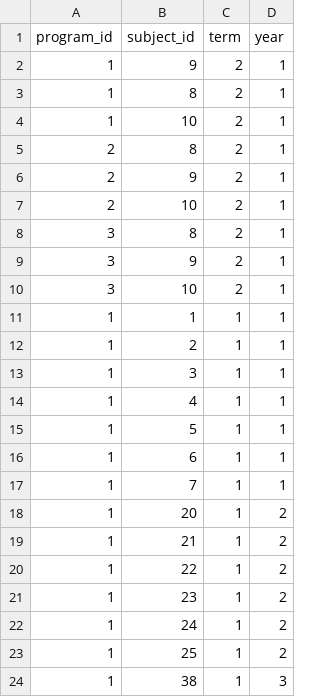
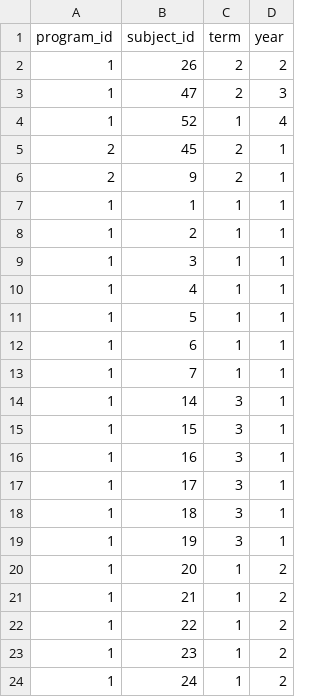
Before and after one commit to gideeeh/regsys-final, a CSV file: database/seeds/sample_program_subjects_seeder.csv, drawn as a sheet; only a part is shown; the shorter side is filled out with more unchanged rows; the diff covers the shown part only.

```diff
--- a/database/seeds/sample_program_subjects_seeder.csv
+++ b/database/seeds/sample_program_subjects_seeder.csv
@@ -1,11 +1,7 @@
 program_id,subject_id,term,year
-1,9,2,1
-1,8,2,1
-1,10,2,1
-2,8,2,1
+1,26,2,2
+1,47,2,3
+1,52,1,4
+2,45,2,1
 2,9,2,1
-2,10,2,1
-3,8,2,1
-3,9,2,1
-3,10,2,1
 1,1,1,1
@@ -17,2 +13,8 @@ program_id,subject_id,term,year
 1,7,1,1
+1,14,3,1
+1,15,3,1
+1,16,3,1
+1,17,3,1
+1,18,3,1
+1,19,3,1
 1,20,1,2
```
Also changed, not shown: 24 added rows and 8 removed rows elsewhere in this file, database/seeds/sample_program_seed.csv, database/seeds/sample_student_seeder.csv, 18 other files.
